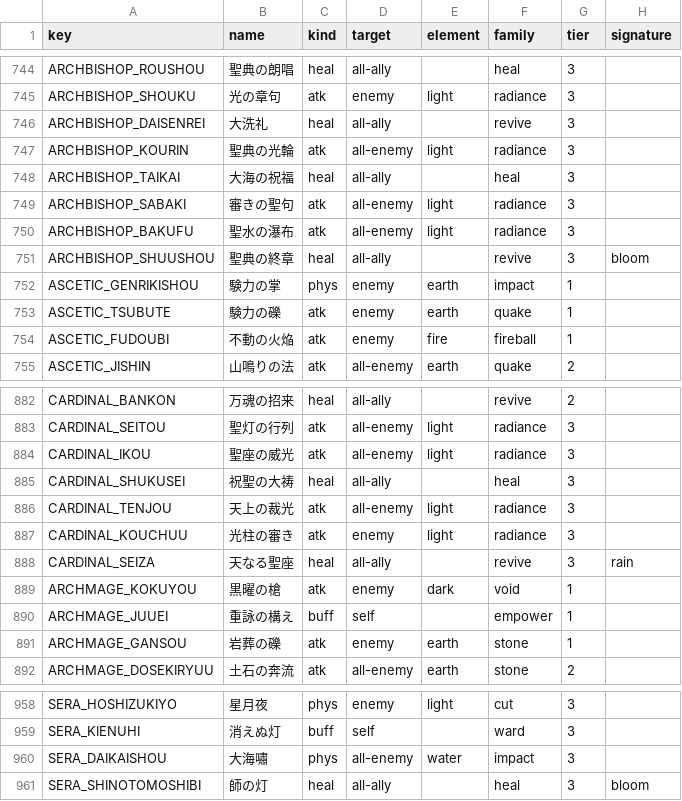
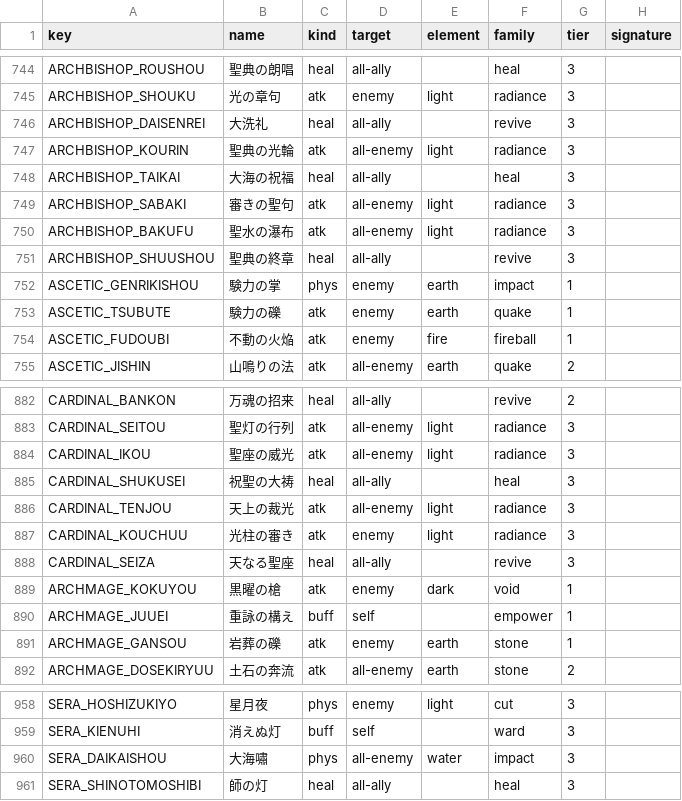
Before and after one commit to KotaroTao/DOS, a CSV file: docs/skill-effects-catalog.csv, drawn as a sheet; only a part is shown, gaps mark what is left out; the diff covers the shown part only.

```diff
--- a/docs/skill-effects-catalog.csv
+++ b/docs/skill-effects-catalog.csv
@@ -750,3 +750,3 @@ key,name,kind,target,element,family,tier,signature
 "ARCHBISHOP_BAKUFU","聖水の瀑布","atk","all-enemy","light","radiance","3",""
-"ARCHBISHOP_SHUUSHOU","聖典の終章","heal","all-ally","","revive","3","bloom"
+"ARCHBISHOP_SHUUSHOU","聖典の終章","heal","all-ally","","revive","3",""
 "ASCETIC_GENRIKISHOU","験力の掌","phys","enemy","earth","impact","1",""
@@ -887,3 +887,3 @@ key,name,kind,target,element,family,tier,signature
 "CARDINAL_KOUCHUU","光柱の審き","atk","enemy","light","radiance","3",""
-"CARDINAL_SEIZA","天なる聖座","heal","all-ally","","revive","3","rain"
+"CARDINAL_SEIZA","天なる聖座","heal","all-ally","","revive","3",""
 "ARCHMAGE_KOKUYOU","黒曜の槍","atk","enemy","dark","void","1",""
@@ -960,2 +960,2 @@ key,name,kind,target,element,family,tier,signature
 "SERA_DAIKAISHOU","大海嘯","phys","all-enemy","water","impact","3",""
-"SERA_SHINOTOMOSHIBI","師の灯","heal","all-ally","","heal","3","bloom"
+"SERA_SHINOTOMOSHIBI","師の灯","heal","all-ally","","heal","3",""
```
Also changed, not shown: 5 edited cells elsewhere in this file, 9 other files.
